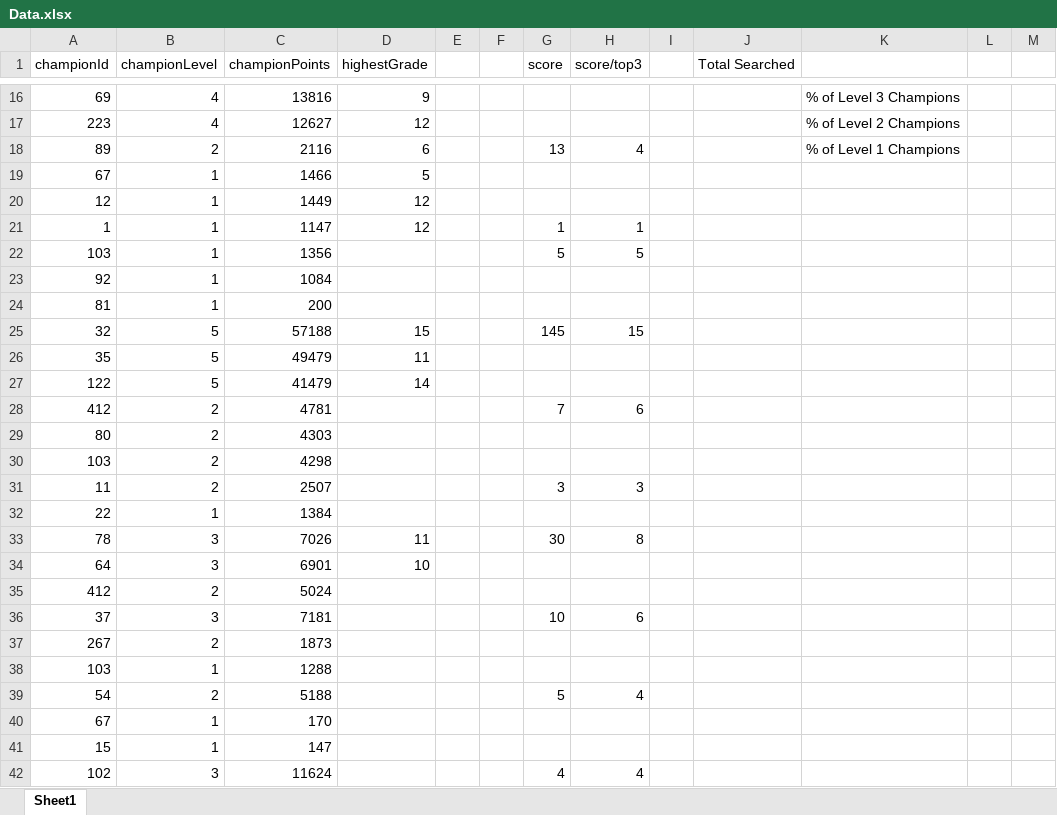
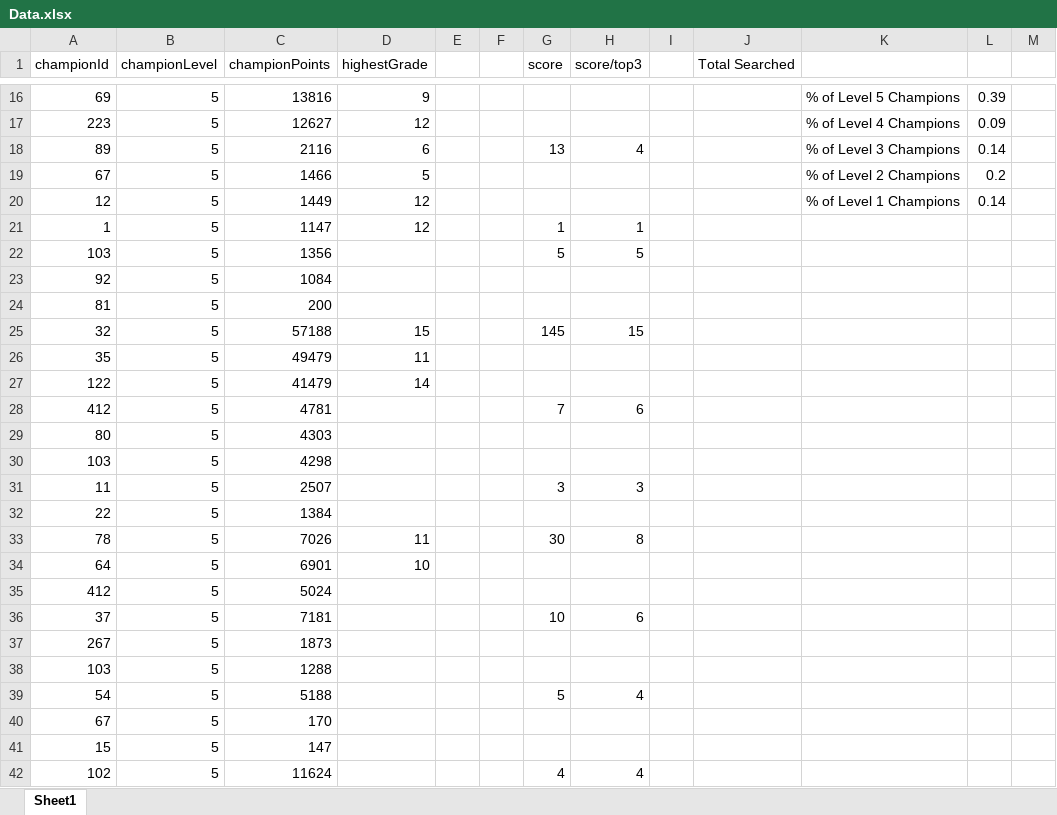
Before and after one commit to earphone/riot-games-api-challenge-2016, an Excel workbook: Data.xlsx, sheet Sheet1, drawn as a sheet; only a part is shown, gaps mark what is left out; values as stored, in another font and other column widths than the file's, no borders; the diff covers the shown part only; the diff names each change by its address in the sheet, - before the commit and + after, or states it on an @@ line.

```diff
--- a/Data.xlsx (sheet Sheet1)
+++ b/Data.xlsx (sheet Sheet1)
-B16:B17 (championLevel): 4
+B16:B17 (championLevel): 5
-K16: % of Level 3 Champions
+K16: % of Level 5 Champions
-L16: (empty)
+L16: 0.39
-K17: % of Level 2 Champions
+K17: % of Level 4 Champions
-L17: (empty)
+L17: 0.09
-B18 (championLevel): 2
+B18 (championLevel): 5
-K18: % of Level 1 Champions
+K18: % of Level 3 Champions
-L18: (empty)
+L18: 0.14
-B19:B24 (championLevel): 1
+B19:B24 (championLevel): 5
-K19: (empty)
+K19: % of Level 2 Champions
-L19: (empty)
+L19: 0.2
-K20: (empty)
+K20: % of Level 1 Champions
-L20: (empty)
+L20: 0.14
-B28:B31 (championLevel): 2
+B28:B31 (championLevel): 5
-B32 (championLevel): 1
+B32 (championLevel): 5
-B33:B34 (championLevel): 3
+B33:B34 (championLevel): 5
-B35 (championLevel): 2
+B35 (championLevel): 5
-B36 (championLevel): 3
+B36 (championLevel): 5
-B37 (championLevel): 2
+B37 (championLevel): 5
-B38 (championLevel): 1
+B38 (championLevel): 5
-B39 (championLevel): 2
+B39 (championLevel): 5
-B40:B41 (championLevel): 1
+B40:B41 (championLevel): 5
-B42 (championLevel): 3
+B42 (championLevel): 5
```
Also changed, not shown: 105 edited cells elsewhere in this sheet, 1 other file.
